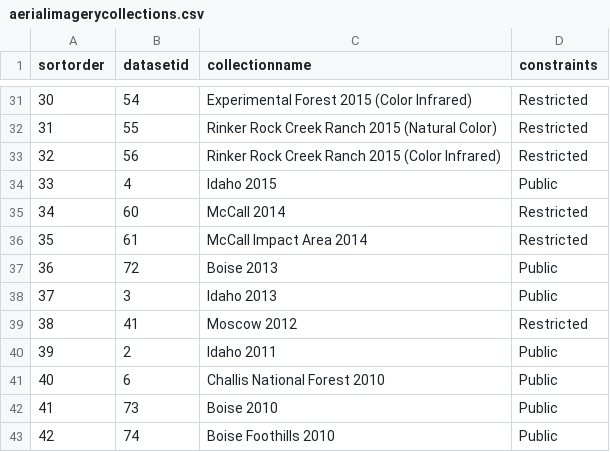
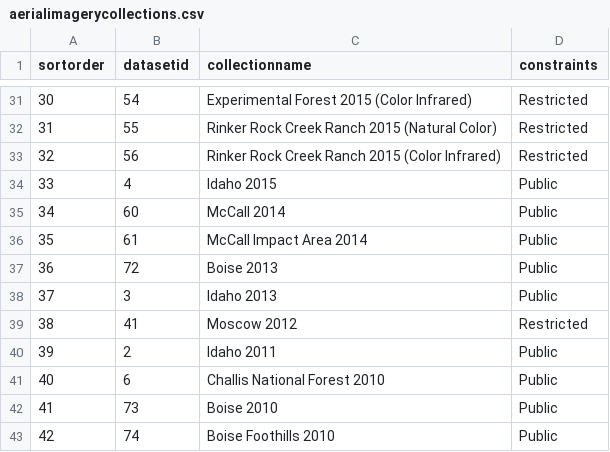
Before and after one commit to uidaholib/inside_source, a CSV file: _data/aerialimagerycollections.csv, drawn as a sheet; only a part is shown, gaps mark what is left out.

Commit message:
Updated McCall imagery to public collection

```diff
--- a/_data/aerialimagerycollections.csv
+++ b/_data/aerialimagerycollections.csv
@@ -34,4 +34,4 @@ sortorder,datasetid,collectionname,constraints
 33,4,Idaho 2015,Public
-34,60,McCall 2014,Restricted
-35,61,McCall Impact Area 2014,Restricted
+34,60,McCall 2014,Public
+35,61,McCall Impact Area 2014,Public
 36,72,Boise 2013,Public
```
